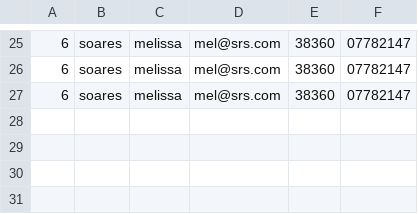
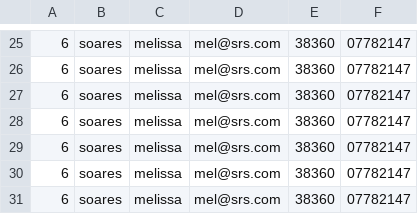
Before and after one commit to Oliviermaignan/briefFormulaire, a CSV file: src/csv/utilisateurs.csv, drawn as a sheet; only a part is shown, gaps mark what is left out.

```diff
--- a/src/csv/utilisateurs.csv
+++ b/src/csv/utilisateurs.csv
@@ -27 +27,5 @@
 6,soares,melissa,mel@srs.com,38360,07782147
+6,soares,melissa,mel@srs.com,38360,07782147
+6,soares,melissa,mel@srs.com,38360,07782147
+6,soares,melissa,mel@srs.com,38360,07782147
+6,soares,melissa,mel@srs.com,38360,07782147
```
Also changed, not shown: src/csv/reservation.csv, 4 other files.
